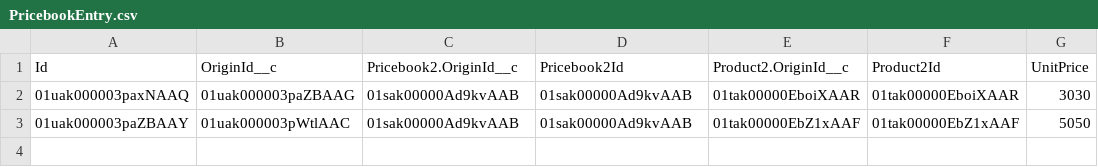
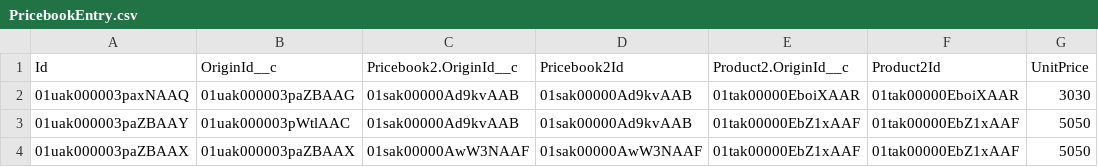
Before and after one commit to Skidrow17/test, a CSV file: cpq/PricebookEntry.csv, drawn as a sheet.

```diff
--- a/cpq/PricebookEntry.csv
+++ b/cpq/PricebookEntry.csv
@@ -3 +3,2 @@ Id,OriginId__c,Pricebook2.OriginId__c,Pricebook2Id,Product2.OriginId__c,Product2
 01uak000003paZBAAY,01uak000003pWtlAAC,01sak00000Ad9kvAAB,01sak00000Ad9kvAAB,01tak00000EbZ1xAAF,01tak00000EbZ1xAAF,5050
+01uak000003paZBAAX,01uak000003paZBAAX,01sak00000AwW3NAAF,01sak00000AwW3NAAF,01tak00000EbZ1xAAF,01tak00000EbZ1xAAF,5050
```
Also changed, not shown: 1 other file.
